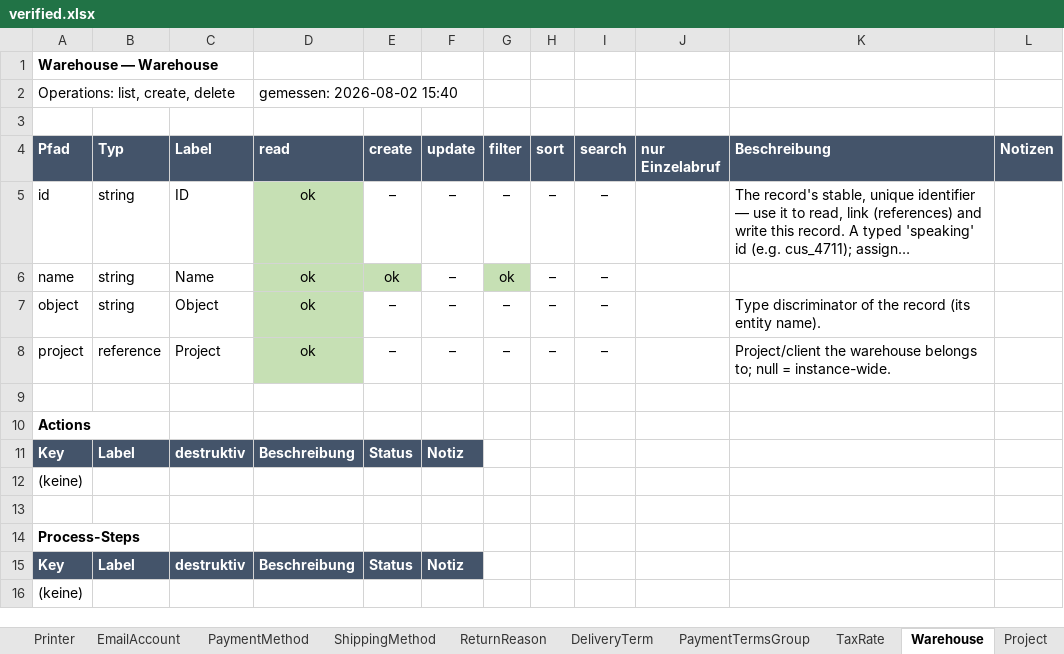
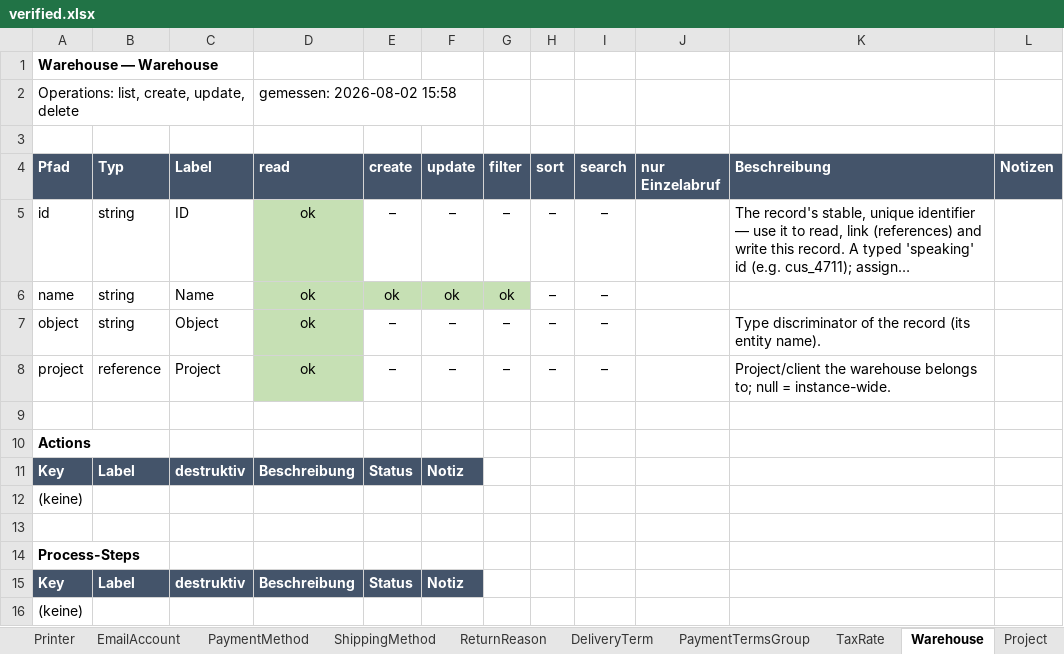
Before and after one commit to xentral/agent-cores, an Excel workbook: cores/agentos_neo_xentral/verified.xlsx, sheet Warehouse, drawn as a sheet; long unchanged cells end in …; values as stored, in another font and other column widths than the file's, no borders; the diff names each change by its address in the sheet, - before the commit and + after, or states it on an @@ line.

Commit message:
fix(agentos_neo_xentral): warehouse and storage location can be renamed too
`update` was missing on both, and neither omission had a good reason.

For `Warehouse` I asserted "v1 has no warehouse PATCH" without checking. It exists
— `routes/api.php:2004` → `UpdateWarehouseController` — and answers 204 with the new
name readable straight back.

For `StorageLocation` I scoped `update` out early, while the facade still had no way
to learn which warehouse a location belongs to. Then I built exactly that resolution
for `delete` and never revisited: `_send` already sweeps the list for non-POST
methods, so `PATCH /api/v1/warehouses/{w}/storageLocations/{id}` was one declaration
away the whole time. The wish text I wrote claiming the facade "cannot address it"
was false the moment `delete` shipped.

Measured net-zero before declaring either: both PATCHes answer 204 and the changed
name reads back. Both entities now record `create: pass` AND `update: pass`, twice
in a row, cleaning up after themselves.

The `StorageLocation.name` wish is retired — it is built and verified, which is what
the backlog test caught. Its 4 wishes are now 3.

One leftover warehouse on mvp came from a throwaway probe of my own whose id parser
split on `value=` while the header carries `value]=`, so its cleanup silently
deleted nothing. Removed. The verify probe itself stayed net-zero throughout.

702 tests pass, ruff clean, validate_cores OK.

```diff
--- a/cores/agentos_neo_xentral/verified.xlsx (sheet Warehouse)
+++ b/cores/agentos_neo_xentral/verified.xlsx (sheet Warehouse)
-A2 (Pfad): Operations: list, create, delete
+A2 (Pfad): Operations: list, create, update, delete
-D2 (read): gemessen: 2026-08-02 15:40
+D2 (read): gemessen: 2026-08-02 15:58
-F6 (update): –
+F6 (update): ok
-F6 fill: none
+F6 fill: #C6E0B4
```
Also changed, not shown: sheet Übersicht, sheet StorageLocation, 4 other files.
